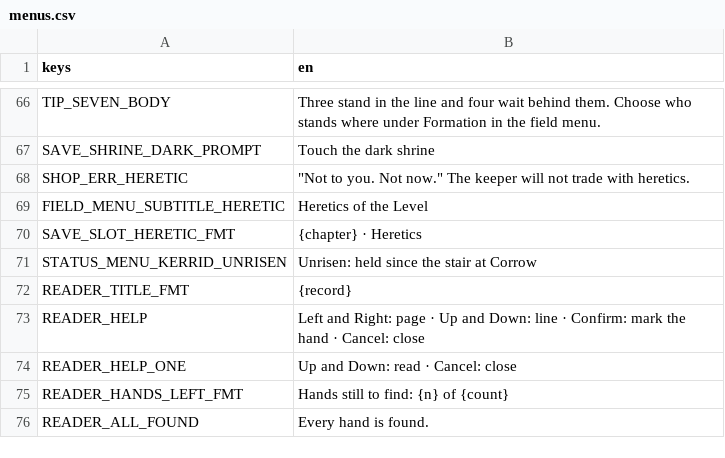
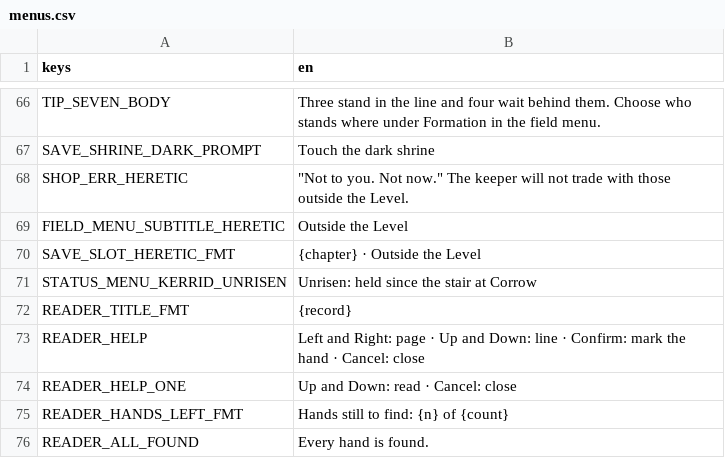
Before and after one commit to LeviticusFigglebottom/ClaudalFantasyX, a CSV file: game/data/loc/menus.csv, drawn as a sheet; only a part is shown, gaps mark what is left out.

```diff
--- a/game/data/loc/menus.csv
+++ b/game/data/loc/menus.csv
@@ -67,5 +67,5 @@ TIP_SEVEN_BODY,Three stand in the line and four wait behind them. Choose who sta
 SAVE_SHRINE_DARK_PROMPT,Touch the dark shrine
-SHOP_ERR_HERETIC,"""Not to you. Not now."" The keeper will not trade with heretics."
-FIELD_MENU_SUBTITLE_HERETIC,Heretics of the Level
-SAVE_SLOT_HERETIC_FMT,{chapter} · Heretics
+SHOP_ERR_HERETIC,"""Not to you. Not now."" The keeper will not trade with those outside the Level."
+FIELD_MENU_SUBTITLE_HERETIC,Outside the Level
+SAVE_SLOT_HERETIC_FMT,{chapter} · Outside the Level
 STATUS_MENU_KERRID_UNRISEN,Unrisen: held since the stair at Corrow
```
Also changed, not shown: 2 other files.
